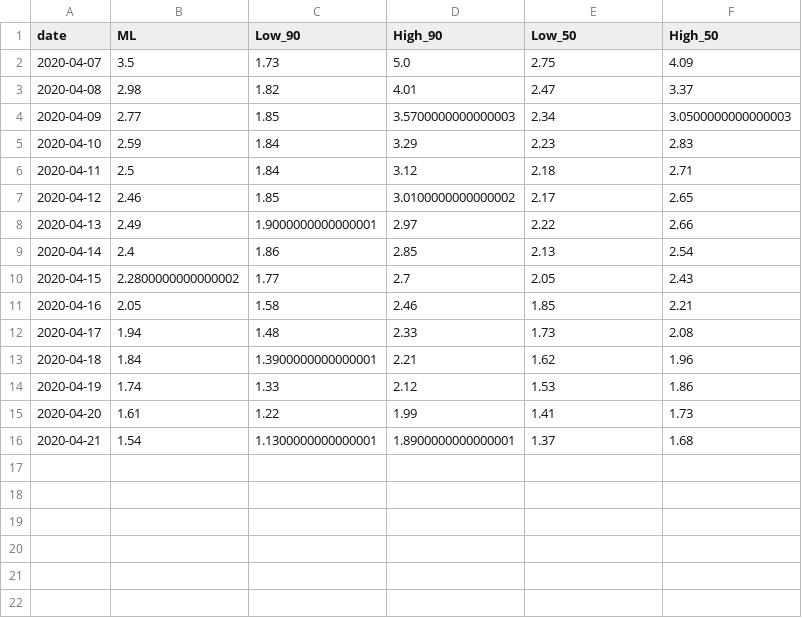
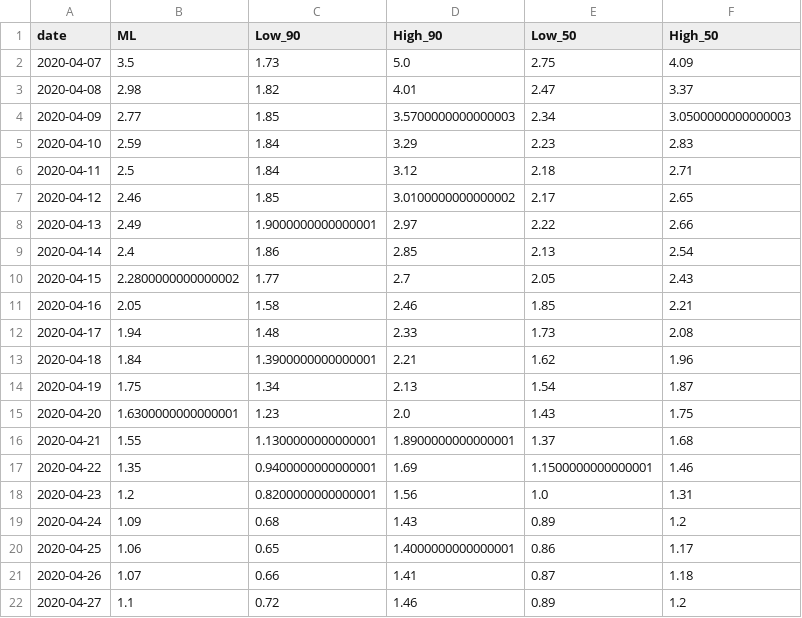
Before and after one commit to tmoon/coronavirus, a CSV file: rt/rt_bd.csv, drawn as a sheet.

```diff
--- a/rt/rt_bd.csv
+++ b/rt/rt_bd.csv
@@ -13,4 +13,10 @@ date,ML,Low_90,High_90,Low_50,High_50
 2020-04-18,1.84,1.3900000000000001,2.21,1.62,1.96
-2020-04-19,1.74,1.33,2.12,1.53,1.86
-2020-04-20,1.61,1.22,1.99,1.41,1.73
-2020-04-21,1.54,1.1300000000000001,1.8900000000000001,1.37,1.68
+2020-04-19,1.75,1.34,2.13,1.54,1.87
+2020-04-20,1.6300000000000001,1.23,2.0,1.43,1.75
+2020-04-21,1.55,1.1300000000000001,1.8900000000000001,1.37,1.68
+2020-04-22,1.35,0.9400000000000001,1.69,1.1500000000000001,1.46
+2020-04-23,1.2,0.8200000000000001,1.56,1.0,1.31
+2020-04-24,1.09,0.68,1.43,0.89,1.2
+2020-04-25,1.06,0.65,1.4000000000000001,0.86,1.17
+2020-04-26,1.07,0.66,1.41,0.87,1.18
+2020-04-27,1.1,0.72,1.46,0.89,1.2
```
Also changed, not shown: rt/rt_germany.csv, rt/rt_italy.csv, 7 other files.
